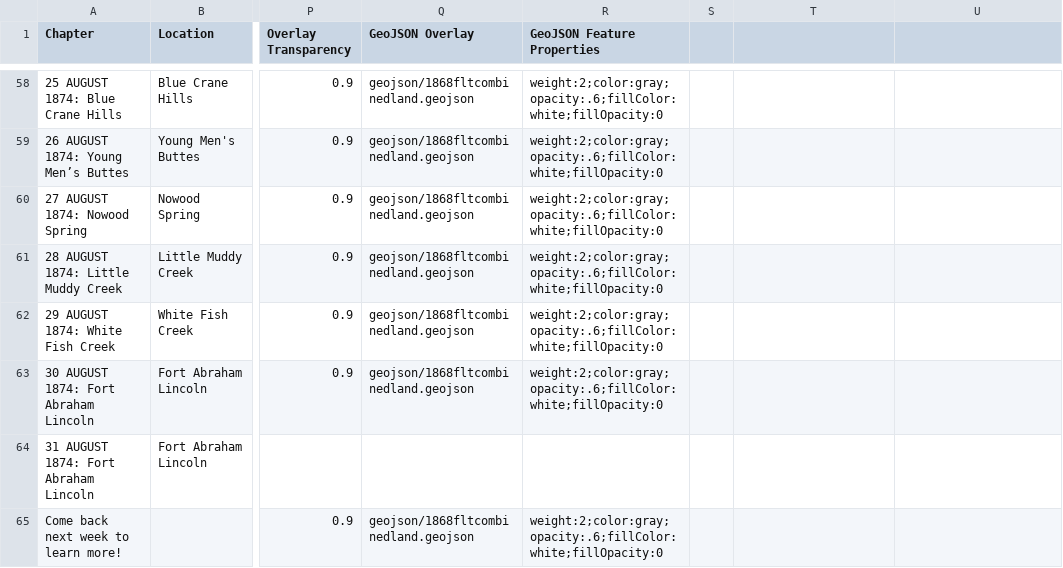
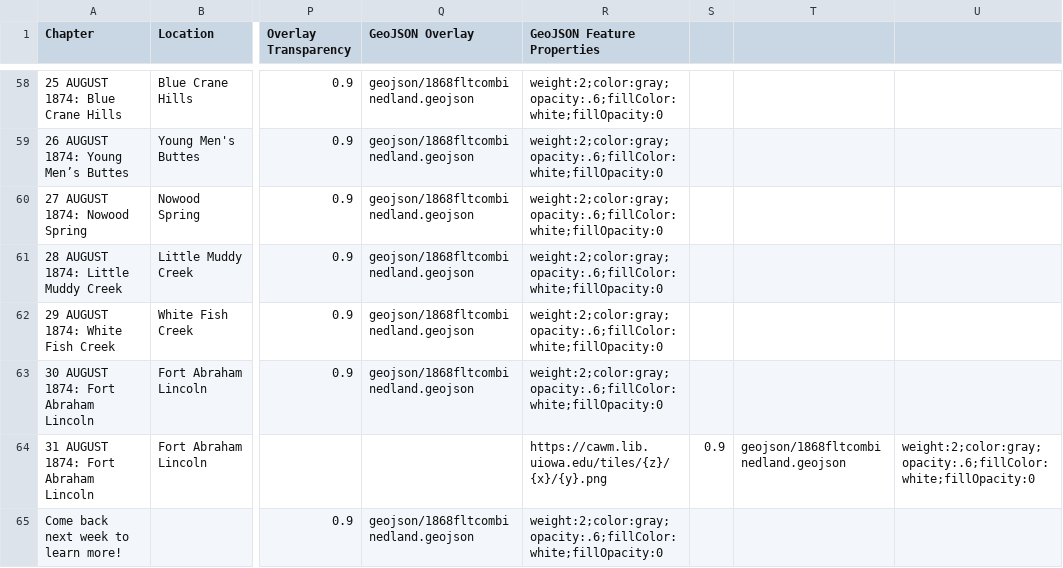
Before and after one commit to Brown-University-Library/ioop, a CSV file: csv/Chapters.csv, drawn as a sheet; only a part is shown, gaps mark what is left out; the diff names each change by its address in the sheet, - before the commit and + after, or states it on an @@ line.

Commit message:
Update Chapters.csv

```diff
--- a/csv/Chapters.csv
+++ b/csv/Chapters.csv
-R64 (GeoJSON Feature Properties): (empty)
+R64 (GeoJSON Feature Properties): https://cawm.lib.uiowa.edu/tiles/{z}/{x}/{y}.png
-S64: (empty)
+S64: 0.9
-T64: (empty)
+T64: geojson/1868fltcombinedland.geojson
-U64: (empty)
+U64: weight:2;color:gray;opacity:.6;fillColor:white;fillOpacity:0
```
